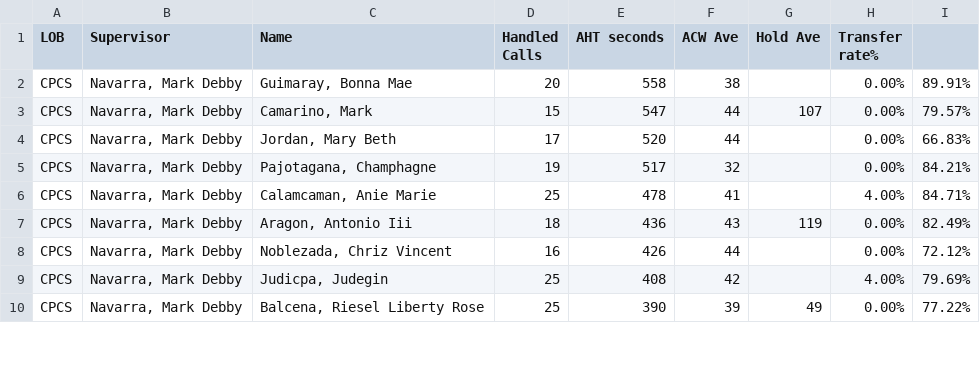
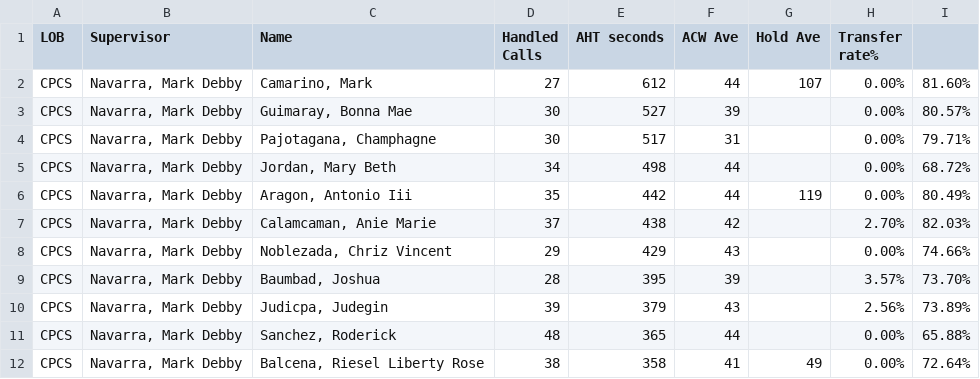
Before and after one commit to CGS-J/CPCS-AHT, a CSV file: cpcs.csv, drawn as a sheet; only a part is shown; the diff covers the shown part only.

```diff
--- a/cpcs.csv
+++ b/cpcs.csv
@@ -1,10 +1,12 @@
 LOB,Supervisor,Name ,Handled Calls ,AHT seconds,ACW Ave,Hold Ave,Transfer rate%,
-CPCS,"Navarra, Mark Debby","Guimaray, Bonna Mae",20,558,38,,0.00%,89.91%
-CPCS,"Navarra, Mark Debby","Camarino, Mark",15,547,44,107,0.00%,79.57%
-CPCS,"Navarra, Mark Debby","Jordan, Mary Beth",17,520,44,,0.00%,66.83%
-CPCS,"Navarra, Mark Debby","Pajotagana, Champhagne",19,517,32,,0.00%,84.21%
-CPCS,"Navarra, Mark Debby","Calamcaman, Anie Marie",25,478,41,,4.00%,84.71%
-CPCS,"Navarra, Mark Debby","Aragon, Antonio Iii",18,436,43,119,0.00%,82.49%
-CPCS,"Navarra, Mark Debby","Noblezada, Chriz Vincent",16,426,44,,0.00%,72.12%
-CPCS,"Navarra, Mark Debby","Judicpa, Judegin",25,408,42,,4.00%,79.69%
-CPCS,"Navarra, Mark Debby","Balcena, Riesel Liberty Rose",25,390,39,49,0.00%,77.22%
+CPCS,"Navarra, Mark Debby","Camarino, Mark",27,612,44,107,0.00%,81.60%
+CPCS,"Navarra, Mark Debby","Guimaray, Bonna Mae",30,527,39,,0.00%,80.57%
+CPCS,"Navarra, Mark Debby","Pajotagana, Champhagne",30,517,31,,0.00%,79.71%
+CPCS,"Navarra, Mark Debby","Jordan, Mary Beth",34,498,44,,0.00%,68.72%
+CPCS,"Navarra, Mark Debby","Aragon, Antonio Iii",35,442,44,119,0.00%,80.49%
+CPCS,"Navarra, Mark Debby","Calamcaman, Anie Marie",37,438,42,,2.70%,82.03%
+CPCS,"Navarra, Mark Debby","Noblezada, Chriz Vincent",29,429,43,,0.00%,74.66%
+CPCS,"Navarra, Mark Debby","Baumbad, Joshua",28,395,39,,3.57%,73.70%
+CPCS,"Navarra, Mark Debby","Judicpa, Judegin",39,379,43,,2.56%,73.89%
+CPCS,"Navarra, Mark Debby","Sanchez, Roderick",48,365,44,,0.00%,65.88%
+CPCS,"Navarra, Mark Debby","Balcena, Riesel Liberty Rose",38,358,41,49,0.00%,72.64%
```
Also changed, not shown: 3 added rows, 3 removed rows and 28 edited cells elsewhere in this file, cpcsAHT.csv, 1 other file.
